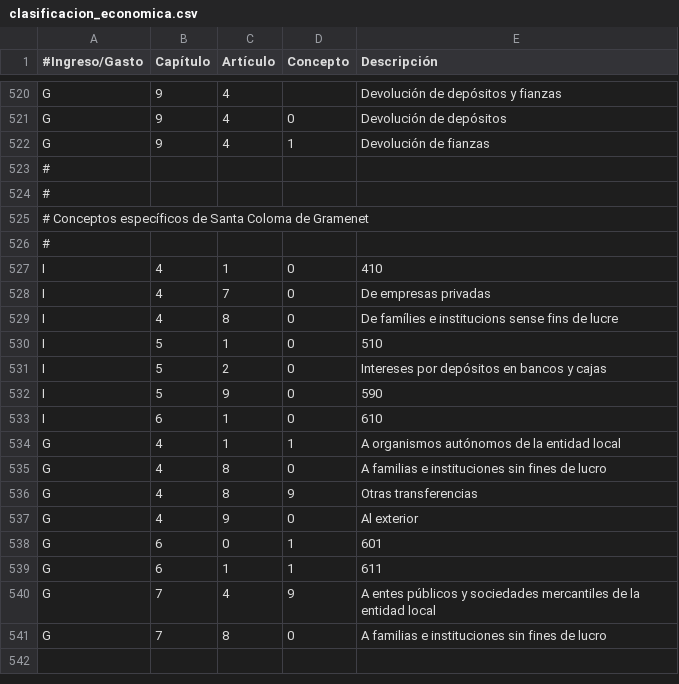
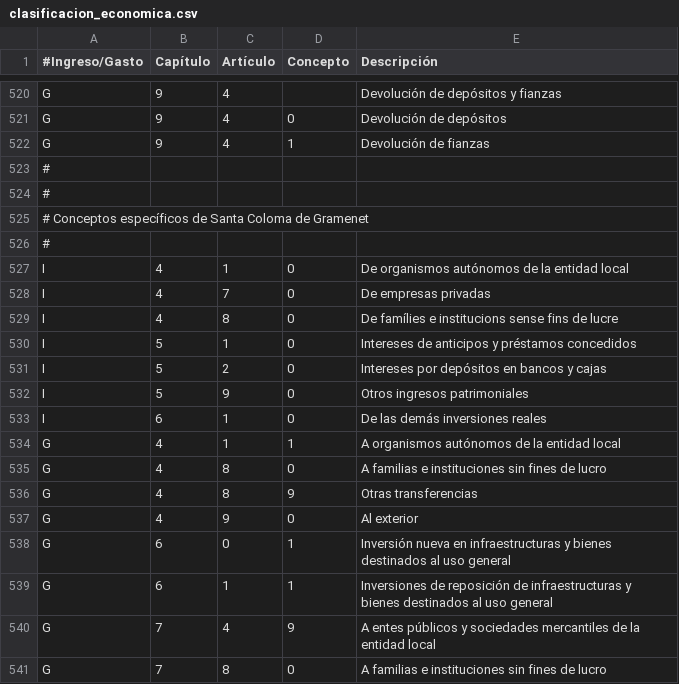
Before and after one commit to civio/presupuesto-santacoloma, a CSV file: data/es/clasificacion_economica.csv, drawn as a sheet; only a part is shown, gaps mark what is left out.

Commit message:
Fix missing economic code descriptions

```diff
--- a/data/es/clasificacion_economica.csv
+++ b/data/es/clasificacion_economica.csv
@@ -526,9 +526,9 @@ G,9,4,1,Devolución de fianzas
 #
-I,4,1,0,"410"
+I,4,1,0,"De organismos autónomos de la entidad local"
 I,4,7,0,"De empresas privadas"
 I,4,8,0,"De famílies e institucions sense fins de lucre"
-I,5,1,0,"510"
+I,5,1,0,"Intereses de anticipos y préstamos concedidos"
 I,5,2,0,"Intereses por depósitos en bancos y cajas"
-I,5,9,0,"590"
-I,6,1,0,"610"
+I,5,9,0,"Otros ingresos patrimoniales"
+I,6,1,0,"De las demás inversiones reales"
 G,4,1,1,"A organismos autónomos de la entidad local"
@@ -537,4 +537,4 @@ G,4,8,9,"Otras transferencias"
 G,4,9,0,"Al exterior"
-G,6,0,1,"601"
-G,6,1,1,"611"
+G,6,0,1,"Inversión nueva en infraestructuras y bienes destinados al uso general"
+G,6,1,1,"Inversiones de reposición de infraestructuras y bienes destinados al uso general"
 G,7,4,9,"A entes públicos y sociedades mercantiles de la entidad local"
```
Also changed, not shown: data/ca/clasificacion_economica.csv.
